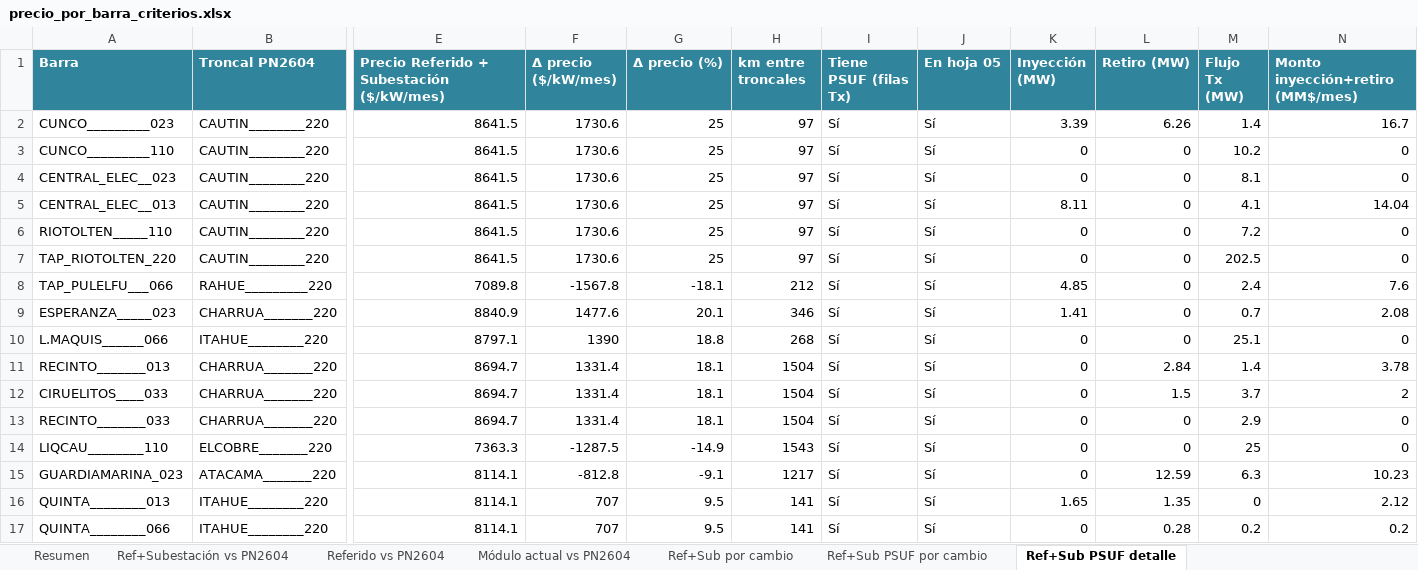
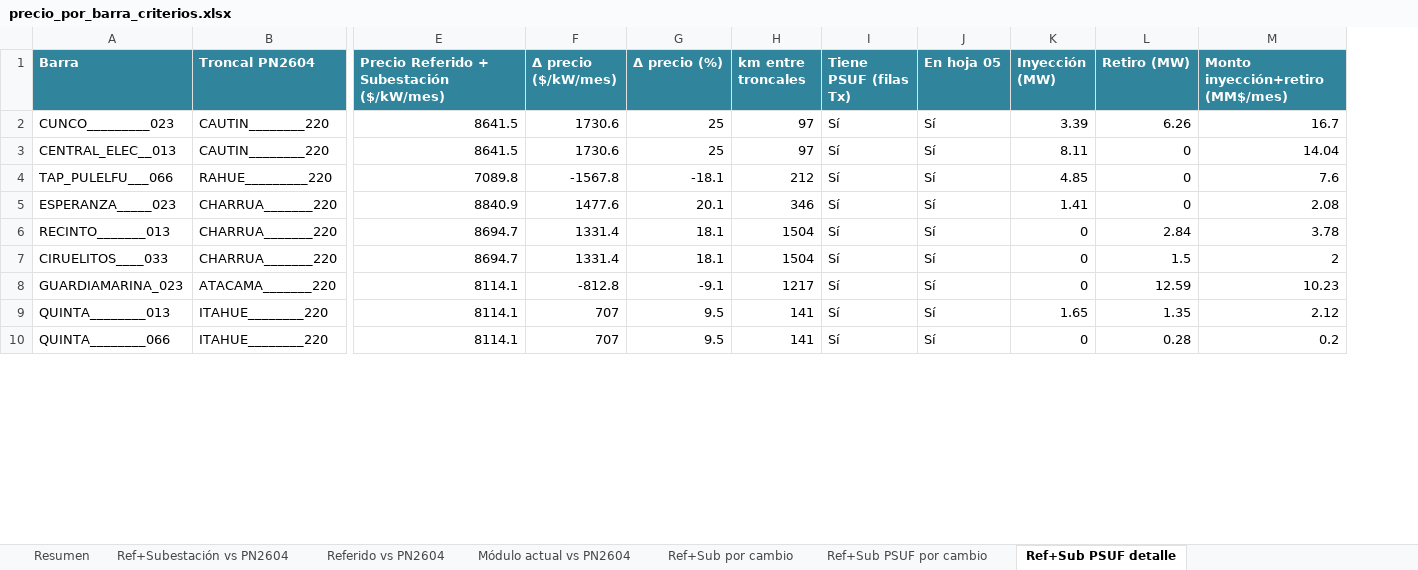
Before and after one commit to AlonsoFU/Minimo-Camino-Electrico---Balance-de-Potencia, an Excel workbook: docs/precio_por_barra_criterios.xlsx, sheet Ref+Sub PSUF detalle, drawn as a sheet; only a part is shown, gaps mark what is left out; values as stored, in another font and other column widths than the file's, no borders; removed rows and columns are numbered as before the commit, all else as after; rows hold the shown columns only; the diff covers the shown part only; the diff names each change by its address in the sheet, - before the commit and + after, or states it on an @@ line.

```diff
--- a/docs/precio_por_barra_criterios.xlsx (sheet Ref+Sub PSUF detalle)
+++ b/docs/precio_por_barra_criterios.xlsx (sheet Ref+Sub PSUF detalle)
-column M (Flujo Tx (MW)), row 2: 1.4; row 5: 4.1; rows 8-9: 2.4 | 0.7; rows 11-12: 1.4 | 3.7; rows 15-17: 6.3 | 0 | 0.2
-row 3: CUNCO_________110 | CAUTIN________220 | 8641.5 | 1730.6 | 25 | 97 | Sí | Sí | 0 | 0 | 10.2 | 0
-row 4: CENTRAL_ELEC__023 | CAUTIN________220 | 8641.5 | 1730.6 | 25 | 97 | Sí | Sí | 0 | 0 | 8.1 | 0
-row 6: RIOTOLTEN_____110 | CAUTIN________220 | 8641.5 | 1730.6 | 25 | 97 | Sí | Sí | 0 | 0 | 7.2 | 0
-row 7: TAP_RIOTOLTEN_220 | CAUTIN________220 | 8641.5 | 1730.6 | 25 | 97 | Sí | Sí | 0 | 0 | 202.5 | 0
-row 10: L.MAQUIS______066 | ITAHUE________220 | 8797.1 | 1390 | 18.8 | 268 | Sí | Sí | 0 | 0 | 25.1 | 0
-row 13: RECINTO_______033 | CHARRUA_______220 | 8694.7 | 1331.4 | 18.1 | 1504 | Sí | Sí | 0 | 0 | 2.9 | 0
-row 14: LIQCAU________110 | ELCOBRE_______220 | 7363.3 | -1287.5 | -14.9 | 1543 | Sí | Sí | 0 | 0 | 25 | 0
```
Also changed, not shown: 113 removed rows elsewhere in this sheet, sheet Ref+Sub PSUF por cambio, 1 other file.
